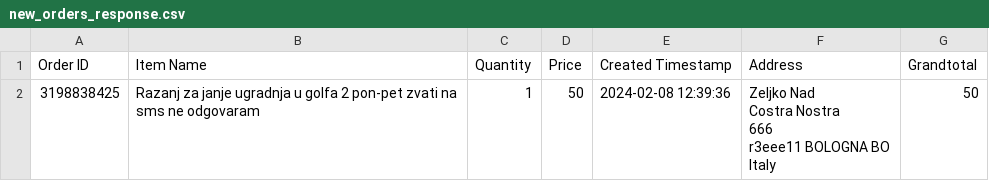
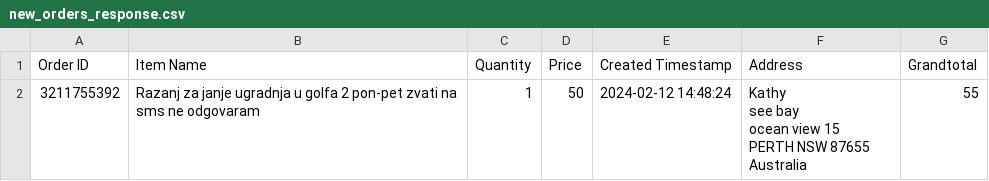
Before and after one commit to onadj/PythonAPI, a CSV file: etsy_oauth_project/new_orders_response.csv, drawn as a sheet.

Commit message:
fixed issue with showing all existing orders completed and opened

```diff
--- a/etsy_oauth_project/new_orders_response.csv
+++ b/etsy_oauth_project/new_orders_response.csv
@@ -1,6 +1,6 @@
 Order ID,Item Name,Quantity,Price,Created Timestamp,Address,Grandtotal
-3198838425,Razanj za janje ugradnja u golfa 2 pon-pet zvati na sms ne odgovaram,1,50,2024-02-08 12:39:36,"Zeljko Nad
-Costra Nostra
-666
-r3eee11 BOLOGNA BO
-Italy",50
+3211755392,Razanj za janje ugradnja u golfa 2 pon-pet zvati na sms ne odgovaram,1,50,2024-02-12 14:48:24,"Kathy
+see bay
+ocean view 15
+PERTH NSW 87655
+Australia",55
```
Also changed, not shown: 6 other files.
